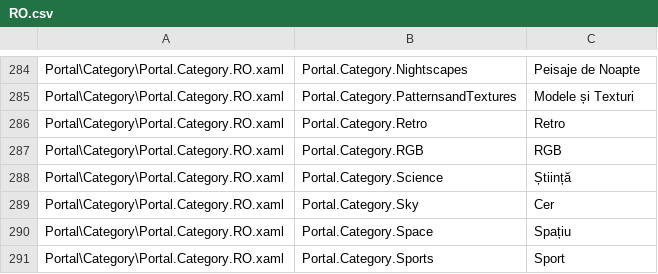
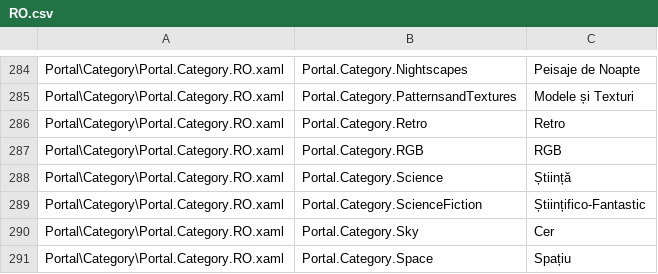
Before and after one commit to Taiizor/Sucrose, a CSV file: .localize/RO.csv, drawn as a sheet; only a part is shown, gaps mark what is left out; the shorter side is filled out with more unchanged rows.

```diff
--- a/.localize/RO.csv
+++ b/.localize/RO.csv
@@ -288,2 +288,3 @@ Portal\Category\Portal.Category.RO.xaml,Portal.Category.RGB,RGB
 Portal\Category\Portal.Category.RO.xaml,Portal.Category.Science,Știință
+Portal\Category\Portal.Category.RO.xaml,Portal.Category.ScienceFiction,Științifico-Fantastic
 Portal\Category\Portal.Category.RO.xaml,Portal.Category.Sky,Cer
```
Also changed, not shown: .localize/EL.csv, .localize/HI.csv, 44 other files.
